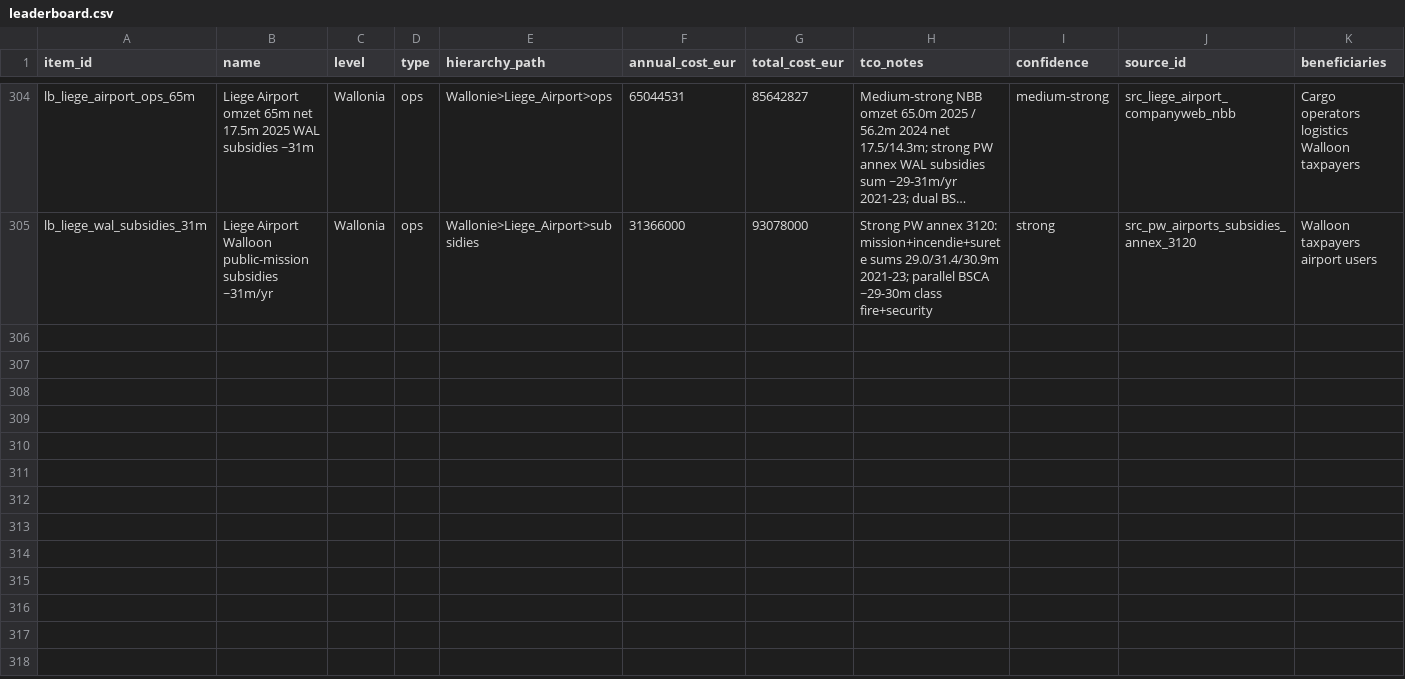
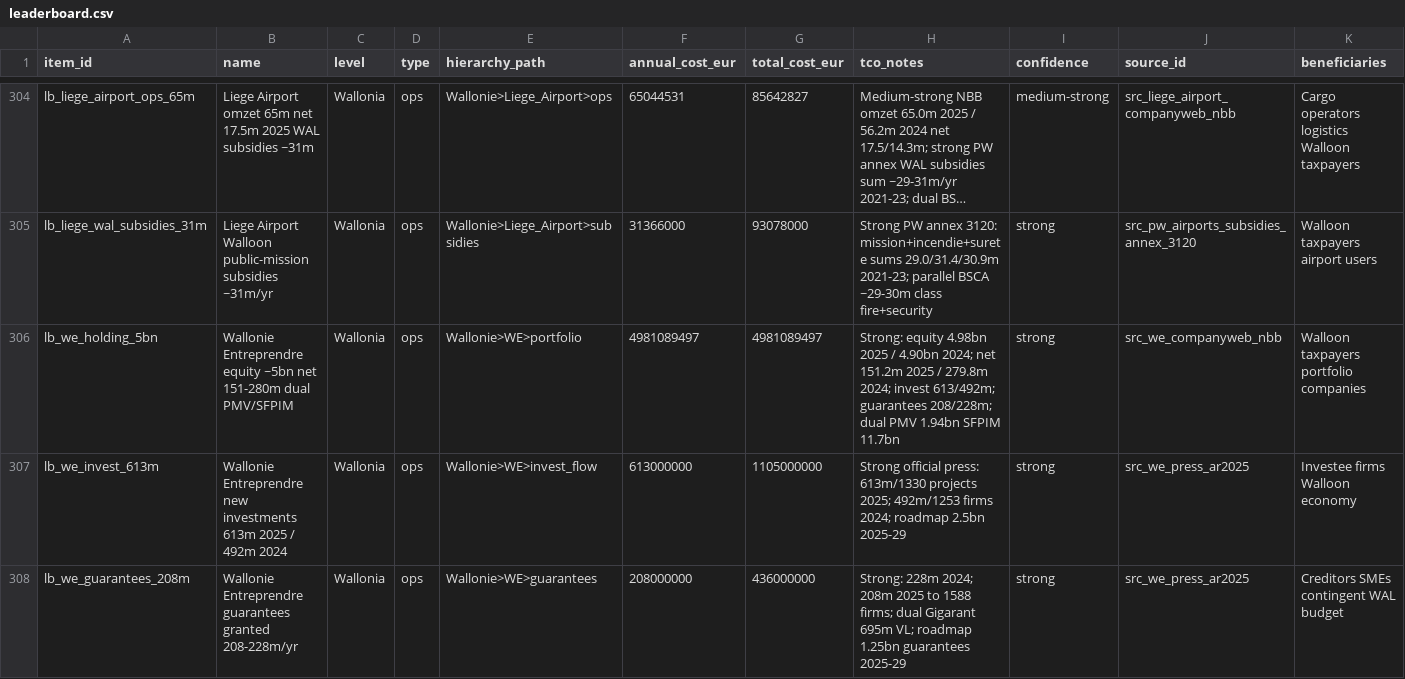
Before and after one commit to kareljanr/AIpolitics, a CSV file: docs/doge/data/leaderboard.csv, drawn as a sheet; only a part is shown, gaps mark what is left out; long unchanged cells end in …; rows hold the shown columns only; the diff names each change by its address in the sheet, - before the commit and + after, or states it on an @@ line.

Commit message:
doge(loop): tick 195 — rq_190 Wallonie Entreprendre equity 5bn invest 613m dual PMV/SFPIM + FOI

```diff
--- a/docs/doge/data/leaderboard.csv
+++ b/docs/doge/data/leaderboard.csv
+row 306: lb_we_holding_5bn | Wallonie Entreprendre equity ~5bn net 151-280m dual PMV/SFPIM | Wallonia | ops | Wallonie>WE>portfolio | 4981089497 | 4981089497 | Strong: equity 4.98bn 2025 / 4.90bn 2024; net 151.2m 2025 / 279.8m 2024; invest 613/492m; guarantees 208/228m; dual PMV 1.94bn SFPIM 11.7bn | strong | src_we_companyweb_nbb | Walloon taxpayers portfolio companies
+row 307: lb_we_invest_613m | Wallonie Entreprendre new investments 613m 2025 / 492m 2024 | Wallonia | ops | Wallonie>WE>invest_flow | 613000000 | 1105000000 | Strong official press: 613m/1330 projects 2025; 492m/1253 firms 2024; roadmap 2.5bn 2025-29 | strong | src_we_press_ar2025 | Investee firms Walloon economy
+row 308: lb_we_guarantees_208m | Wallonie Entreprendre guarantees granted 208-228m/yr | Wallonia | ops | Wallonie>WE>guarantees | 208000000 | 436000000 | Strong: 228m 2024; 208m 2025 to 1588 firms; dual Gigarant 695m VL; roadmap 1.25bn guarantees 2025-29 | strong | src_we_press_ar2025 | Creditors SMEs contingent WAL budget
```
Also changed, not shown: docs/doge/data/budgets.csv, docs/doge/data/commitments.csv, 7 other files.
